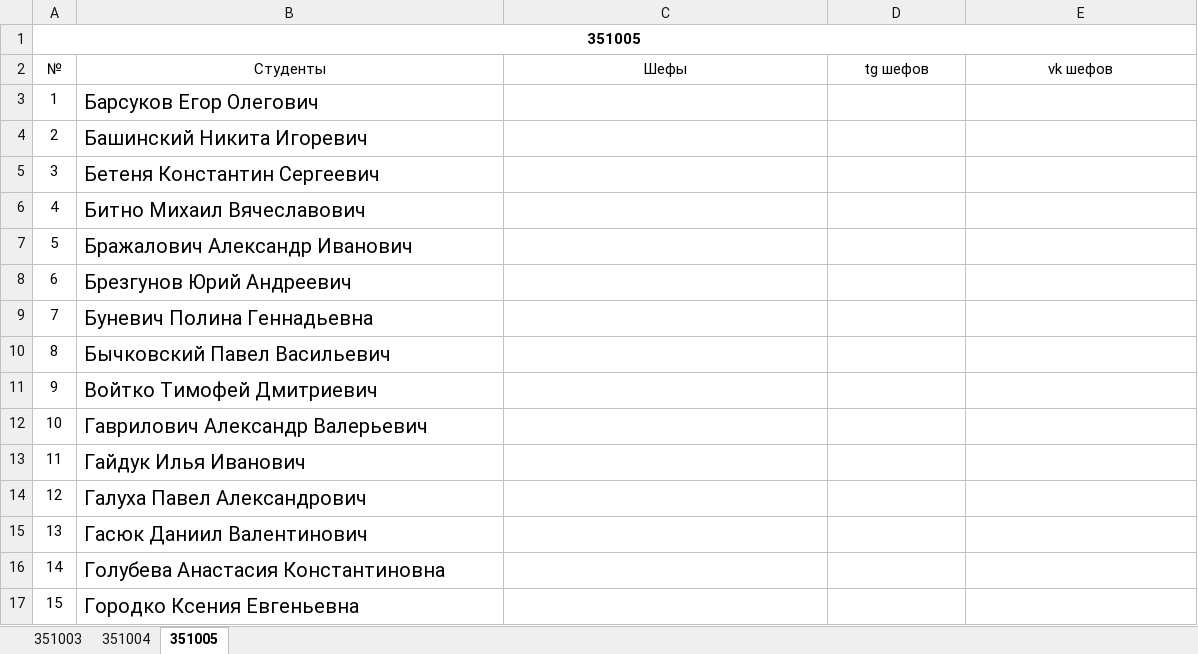
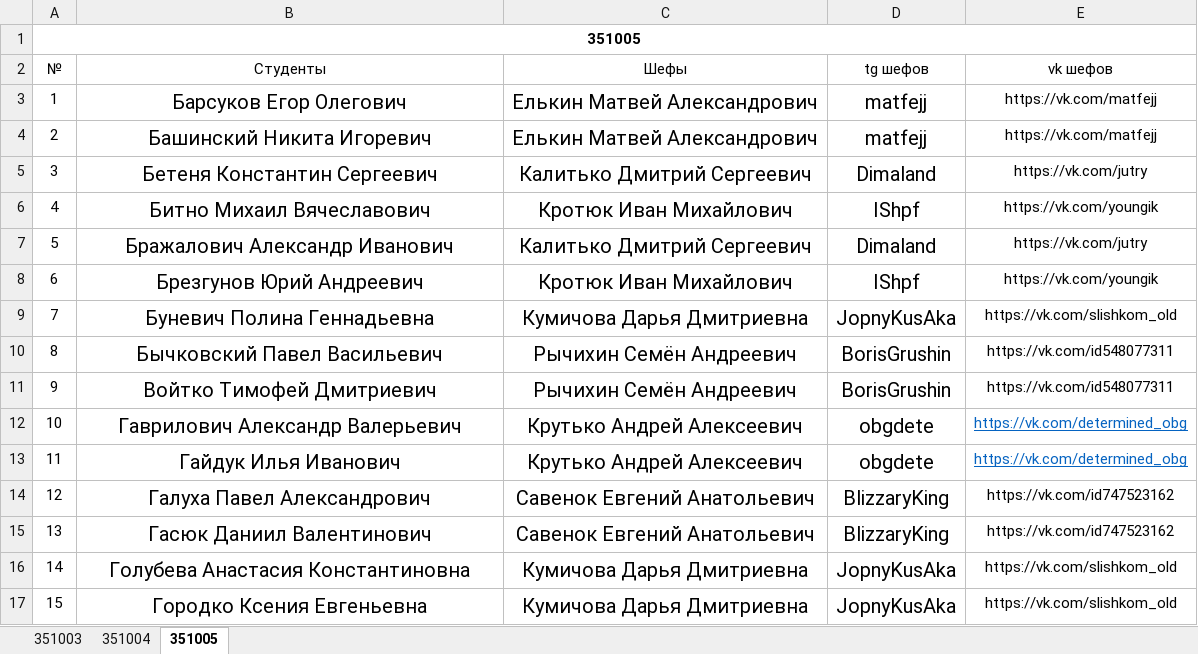
Before and after one commit to PIvchanskaya/Docs, an Excel workbook: Шефы.xlsx, sheet 351005, drawn as a sheet; only a part is shown; values as stored, in another font and other column widths than the file's, no borders; the diff covers the shown part only; the diff names each change by its address in the sheet, - before the commit and + after, or states it on an @@ line.

Commit message:
Update Шефы.xlsx

```diff
--- a/Шефы.xlsx (sheet 351005)
+++ b/Шефы.xlsx (sheet 351005)
-B3:B17 alignment: left
+B3:B17 alignment: center
-C3:C4 (Шефы): (empty)
+C3:C4 (Шефы): Елькин Матвей Александрович
-D3:D4 (tg шефов): (empty)
+D3:D4 (tg шефов): matfejj
-E3:E4 (vk шефов): (empty)
+E3:E4 (vk шефов): https://vk.com/matfejj
-C5 (Шефы): (empty)
+C5 (Шефы): Калитько Дмитрий Сергеевич
-D5 (tg шефов): (empty)
+D5 (tg шефов): Dimaland
-E5 (vk шефов): (empty)
+E5 (vk шефов): https://vk.com/jutry
-C6 (Шефы): (empty)
+C6 (Шефы): Кротюк Иван Михайлович
-D6 (tg шефов): (empty)
+D6 (tg шефов): IShpf
-E6 (vk шефов): (empty)
+E6 (vk шефов): https://vk.com/youngik
-C7 (Шефы): (empty)
+C7 (Шефы): Калитько Дмитрий Сергеевич
-D7 (tg шефов): (empty)
+D7 (tg шефов): Dimaland
-E7 (vk шефов): (empty)
+E7 (vk шефов): https://vk.com/jutry
-C8 (Шефы): (empty)
+C8 (Шефы): Кротюк Иван Михайлович
-D8 (tg шефов): (empty)
+D8 (tg шефов): IShpf
-E8 (vk шефов): (empty)
+E8 (vk шефов): https://vk.com/youngik
-C9 (Шефы): (empty)
+C9 (Шефы): Кумичова Дарья Дмитриевна
-D9 (tg шефов): (empty)
+D9 (tg шефов): JopnyKusAka
-E9 (vk шефов): (empty)
+E9 (vk шефов): https://vk.com/slishkom_old
-C10:C11 (Шефы): (empty)
+C10:C11 (Шефы): Рычихин Семён Андреевич
-D10:D11 (tg шефов): (empty)
+D10:D11 (tg шефов): BorisGrushin
-E10:E11 (vk шефов): (empty)
+E10:E11 (vk шефов): https://vk.com/id548077311
-C12:C13 (Шефы): (empty)
+C12:C13 (Шефы): Крутько Андрей Алексеевич
-D12:D13 (tg шефов): (empty)
+D12:D13 (tg шефов): obgdete
-E12:E13 (vk шефов): (empty)
+E12:E13 (vk шефов): https://vk.com/determined_obg
-C14:C15 (Шефы): (empty)
+C14:C15 (Шефы): Савенок Евгений Анатольевич
-D14:D15 (tg шефов): (empty)
+D14:D15 (tg шефов): BlizzaryKing
-E14:E15 (vk шефов): (empty)
+E14:E15 (vk шефов): https://vk.com/id747523162
-C16:C17 (Шефы): (empty)
+C16:C17 (Шефы): Кумичова Дарья Дмитриевна
-D16:D17 (tg шефов): (empty)
+D16:D17 (tg шефов): JopnyKusAka
-E16:E17 (vk шефов): (empty)
+E16:E17 (vk шефов): https://vk.com/slishkom_old
```
Also changed, not shown: 45 edited cells and cell formats elsewhere in this sheet, sheet 351003, sheet 351004.
